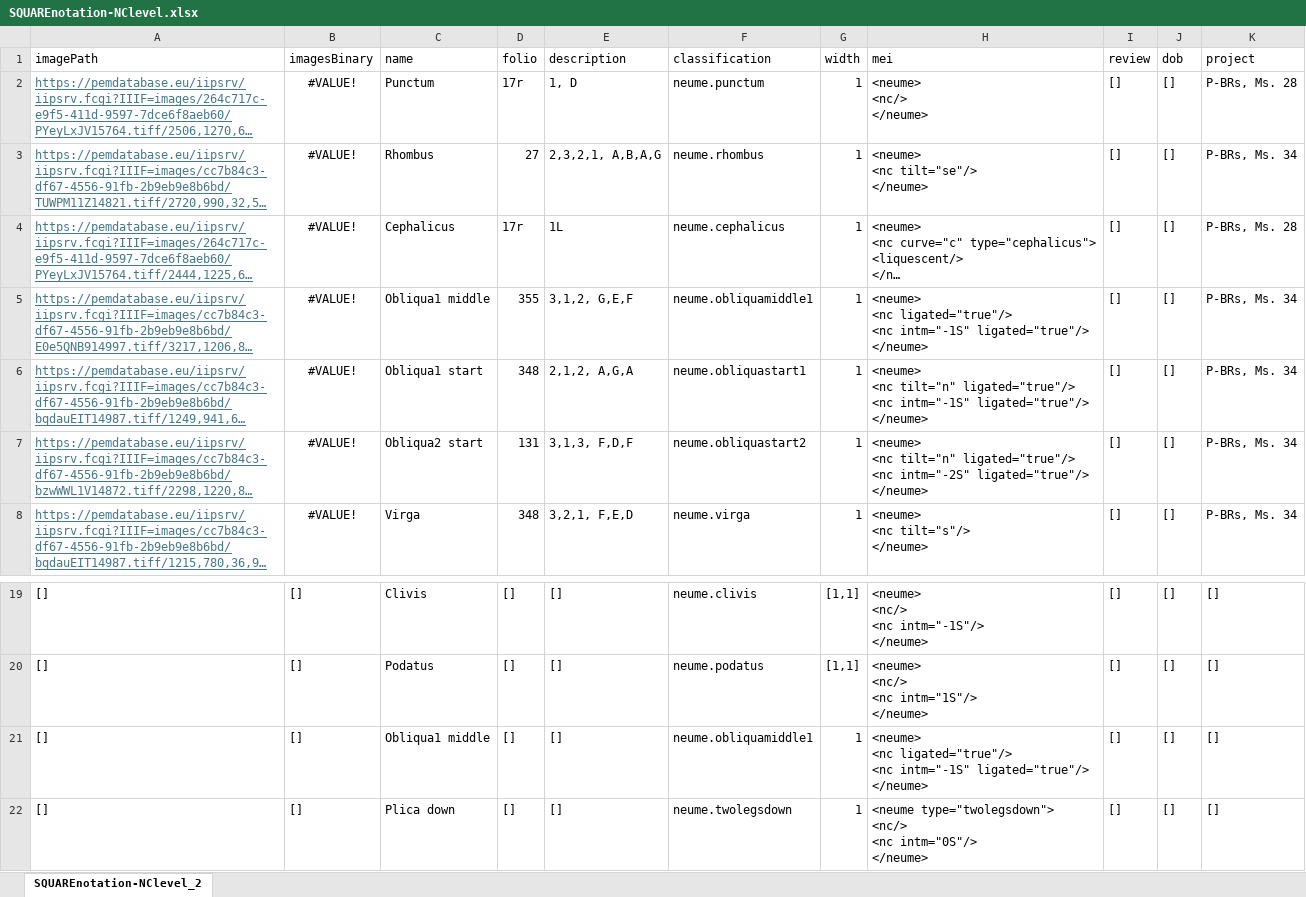
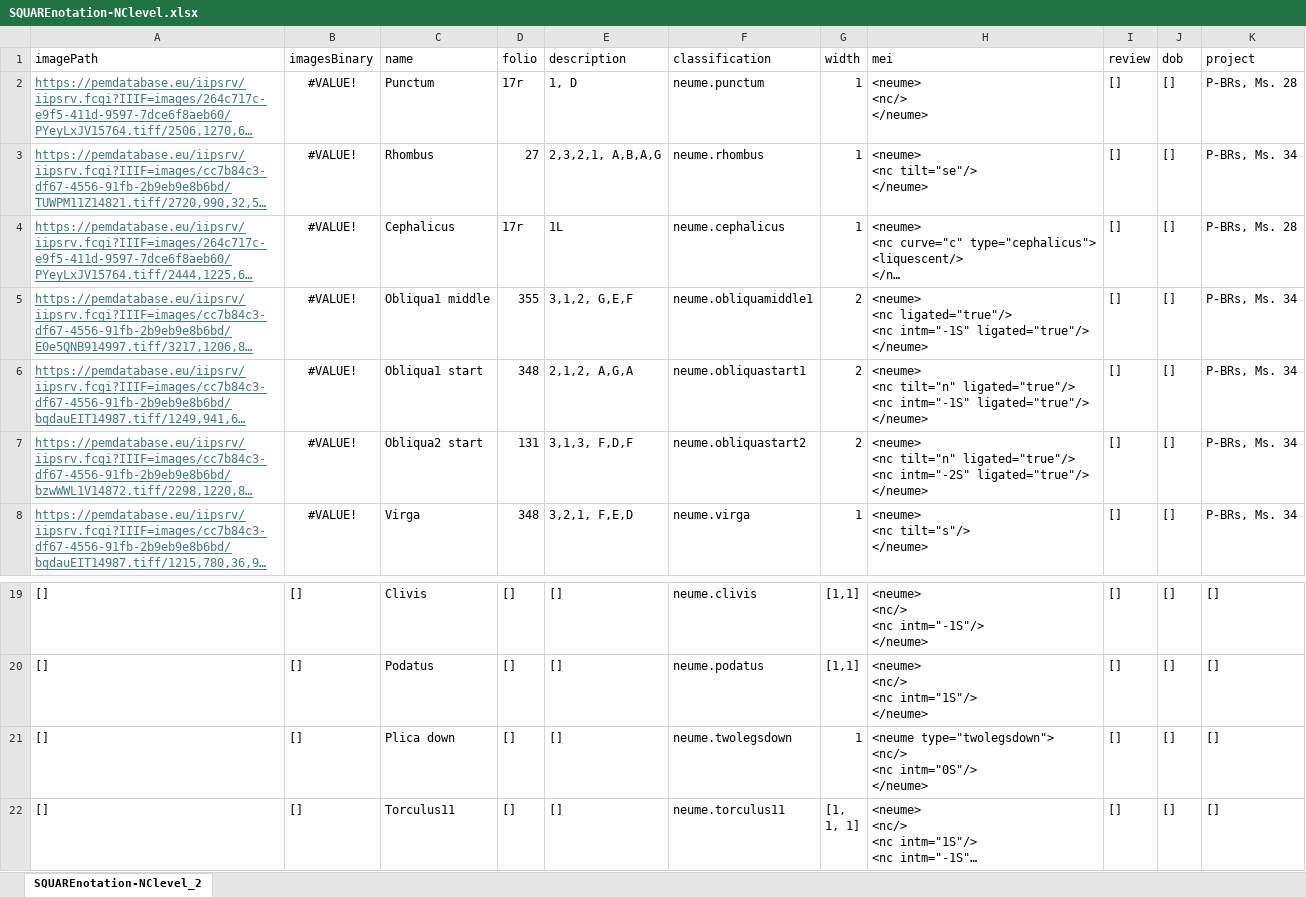
Before and after one commit to ECHOES-from-the-Past/OMR_Portuguese_Sources, an Excel workbook: resources/4_mei_encoding/SQUAREnotation-NClevel.xlsx, sheet SQUAREnotation-NClevel_2, drawn as a sheet; only a part is shown, gaps mark what is left out; the shorter side is filled out with more unchanged rows; long unchanged cells end in …; values as stored, in another font and other column widths than the file's, no borders; ↵ is a line break in a cell; the diff names each change by its address in the sheet, - before the commit and + after, or states it on an @@ line.

Commit message:
Replace CSV mapping files Remove repeated symbol and change width for obliques to 2

```diff
--- a/resources/4_mei_encoding/SQUAREnotation-NClevel.xlsx (sheet SQUAREnotation-NClevel_2)
+++ b/resources/4_mei_encoding/SQUAREnotation-NClevel.xlsx (sheet SQUAREnotation-NClevel_2)
-G5:G7 (width): 1
+G5:G7 (width): 2
-row 21: [] | [] | Obliqua1 middle | [] | [] | neume.obliquamiddle1 | 1 | <neume> ↵ <nc ligated="true"/> ↵ <nc intm="-1S" ligated="true"/> ↵ </neume> | [] | [] | []
```
Also changed, not shown: 1 other file.
